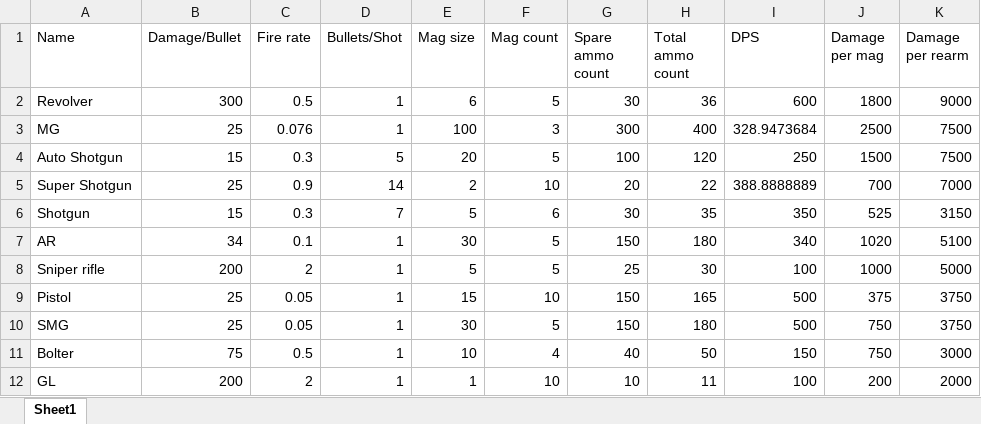
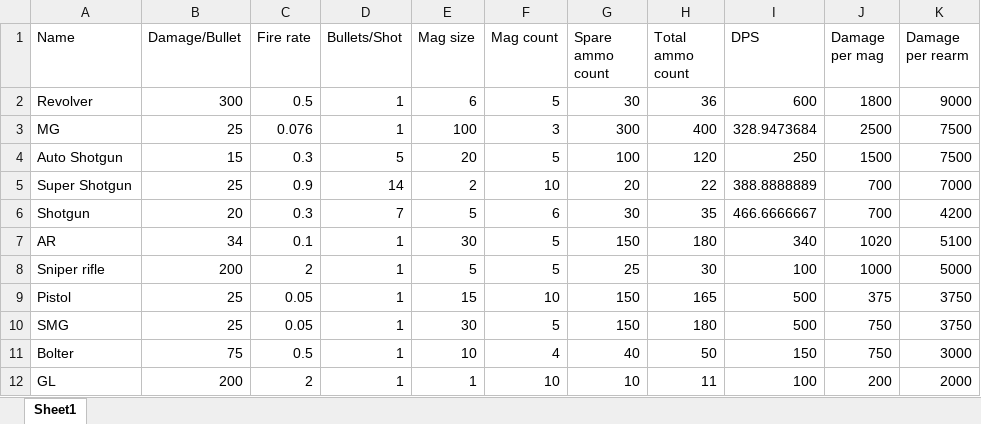
Before and after one commit to Zilant1337/Jam-game, an Excel workbook: Assets/Spreadsheets/GunBalancing.xlsx, sheet Sheet1, drawn as a sheet; values as stored, in another font and other column widths than the file's, no borders; table styles not drawn; the diff names each change by its address in the sheet, - before the commit and + after, or states it on an @@ line.

```diff
--- a/Assets/Spreadsheets/GunBalancing.xlsx (sheet Sheet1)
+++ b/Assets/Spreadsheets/GunBalancing.xlsx (sheet Sheet1)
-B6 (Damage/Bullet): 15
+B6 (Damage/Bullet): 20
-I6 (DPS): 350
+I6 (DPS): 466.6666667
-J6 (Damage per mag): 525
+J6 (Damage per mag): 700
-K6 (Damage per rearm): 3150
+K6 (Damage per rearm): 4200
```
Also changed, not shown: 6 other files.
